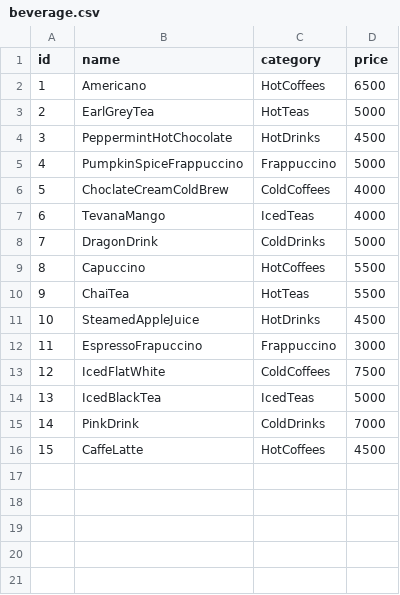
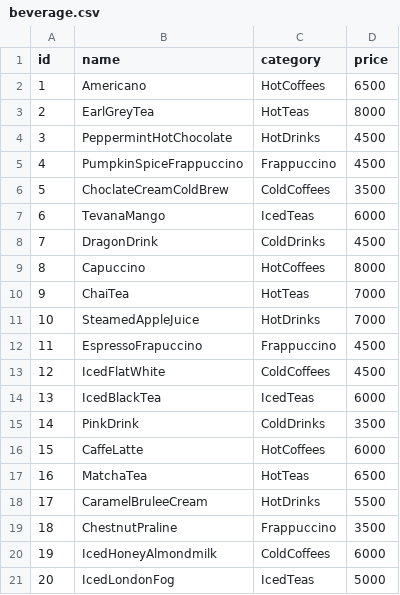
Before and after one commit to JiseonLee-jul/mariadb_scripts, a CSV file: practice/csv/beverage.csv, drawn as a sheet.

```diff
--- a/practice/csv/beverage.csv
+++ b/practice/csv/beverage.csv
@@ -2,15 +2,20 @@ id,name,category,price
 1,Americano,HotCoffees,6500
-2,EarlGreyTea,HotTeas,5000
+2,EarlGreyTea,HotTeas,8000
 3,PeppermintHotChocolate,HotDrinks,4500
-4,PumpkinSpiceFrappuccino,Frappuccino,5000
-5,ChoclateCreamColdBrew,ColdCoffees,4000
-6,TevanaMango,IcedTeas,4000
-7,DragonDrink,ColdDrinks,5000
-8,Capuccino,HotCoffees,5500
-9,ChaiTea,HotTeas,5500
-10,SteamedAppleJuice,HotDrinks,4500
-11,EspressoFrapuccino,Frappuccino,3000
-12,IcedFlatWhite,ColdCoffees,7500
-13,IcedBlackTea,IcedTeas,5000
-14,PinkDrink,ColdDrinks,7000
-15,CaffeLatte,HotCoffees,4500
+4,PumpkinSpiceFrappuccino,Frappuccino,4500
+5,ChoclateCreamColdBrew,ColdCoffees,3500
+6,TevanaMango,IcedTeas,6000
+7,DragonDrink,ColdDrinks,4500
+8,Capuccino,HotCoffees,8000
+9,ChaiTea,HotTeas,7000
+10,SteamedAppleJuice,HotDrinks,7000
+11,EspressoFrapuccino,Frappuccino,4500
+12,IcedFlatWhite,ColdCoffees,4500
+13,IcedBlackTea,IcedTeas,6000
+14,PinkDrink,ColdDrinks,3500
+15,CaffeLatte,HotCoffees,6000
+16,MatchaTea,HotTeas,6500
+17,CaramelBruleeCream,HotDrinks,5500
+18,ChestnutPraline,Frappuccino,3500
+19,IcedHoneyAlmondmilk,ColdCoffees,6000
+20,IcedLondonFog,IcedTeas,5000
```
Also changed, not shown: practice/csv/emp.csv, practice/csv/orderdetails.csv, 2 other files.
